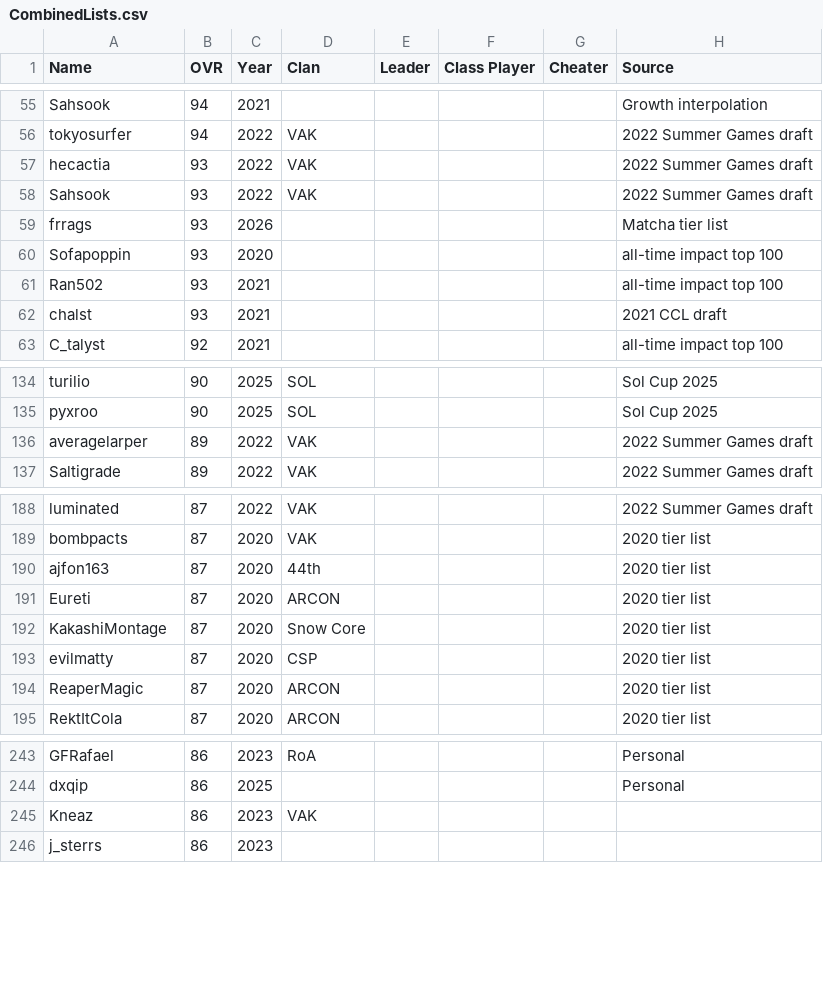
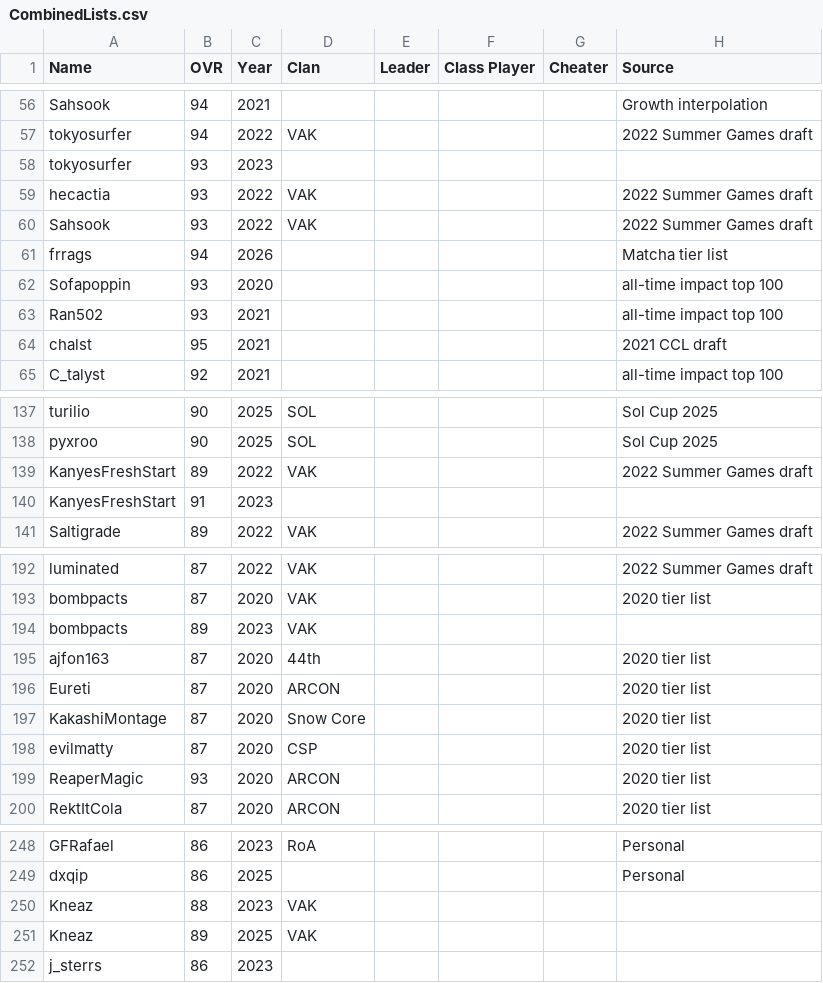
Before and after one commit to acepilot147/ClanDraft, a CSV file: CombinedLists.csv, drawn as a sheet; only a part is shown, gaps mark what is left out; the diff covers the shown part only.

Commit message:
Update CombinedLists.csv scores and regenerate embedded data
OVR adjustments (paul321321 97, chalst 95, lucraz 89, HanoClique 95,
brizingers 89, obeyence 85, and others), new rows for Latedownload
2025, tokyosurfer 2023, chaeworthh 2023, Swaagness 2023, waychedar,
jessdownload and alexthai, and kiritobriz renamed to brizingers for
2022. Also fix malformed rows: pad missing columns on the new
jessdownload/alexthai entries and restore dibbix 2022's Personal
source that had drifted into the Cheater column.

```diff
--- a/CombinedLists.csv
+++ b/CombinedLists.csv
@@ -56,8 +57,9 @@ Sahsook,94,2021,,,,,Growth interpolation
 tokyosurfer,94,2022,VAK,,,,2022 Summer Games draft
+tokyosurfer,93,2023,,,,,
 hecactia,93,2022,VAK,,,,2022 Summer Games draft
 Sahsook,93,2022,VAK,,,,2022 Summer Games draft
-frrags,93,2026,,,,,Matcha tier list
+frrags,94,2026,,,,,Matcha tier list
 Sofapoppin,93,2020,,,,,all-time impact top 100
 Ran502,93,2021,,,,,all-time impact top 100
-chalst,93,2021,,,,,2021 CCL draft
+chalst,95,2021,,,,,2021 CCL draft
 C_talyst,92,2021,,,,,all-time impact top 100
@@ -135,3 +138,4 @@ turilio,90,2025,SOL,,,,Sol Cup 2025
 pyxroo,90,2025,SOL,,,,Sol Cup 2025
-averagelarper,89,2022,VAK,,,,2022 Summer Games draft
+KanyesFreshStart,89,2022,VAK,,,,2022 Summer Games draft
+KanyesFreshStart,91,2023,,,,,
 Saltigrade,89,2022,VAK,,,,2022 Summer Games draft
@@ -189,2 +193,3 @@ luminated,87,2022,VAK,,,,2022 Summer Games draft
 bombpacts,87,2020,VAK,,,,2020 tier list
+bombpacts,89,2023,VAK,,,,
 ajfon163,87,2020,44th,,,,2020 tier list
@@ -193,3 +198,3 @@ KakashiMontage,87,2020,Snow Core,,,,2020 tier list
 evilmatty,87,2020,CSP,,,,2020 tier list
-ReaperMagic,87,2020,ARCON,,,,2020 tier list
+ReaperMagic,93,2020,ARCON,,,,2020 tier list
 RektItCola,87,2020,ARCON,,,,2020 tier list
@@ -244,3 +249,4 @@ GFRafael,86,2023,RoA,,,,Personal
 dxqip,86,2025,,,,,Personal
-Kneaz,86,2023,VAK,,,,
+Kneaz,88,2023,VAK,,,,
+Kneaz,89,2025,VAK,,,,
 j_sterrs,86,2023,,,,,
```
Also changed, not shown: 8 added rows and 29 edited cells elsewhere in this file, 2 other files.
